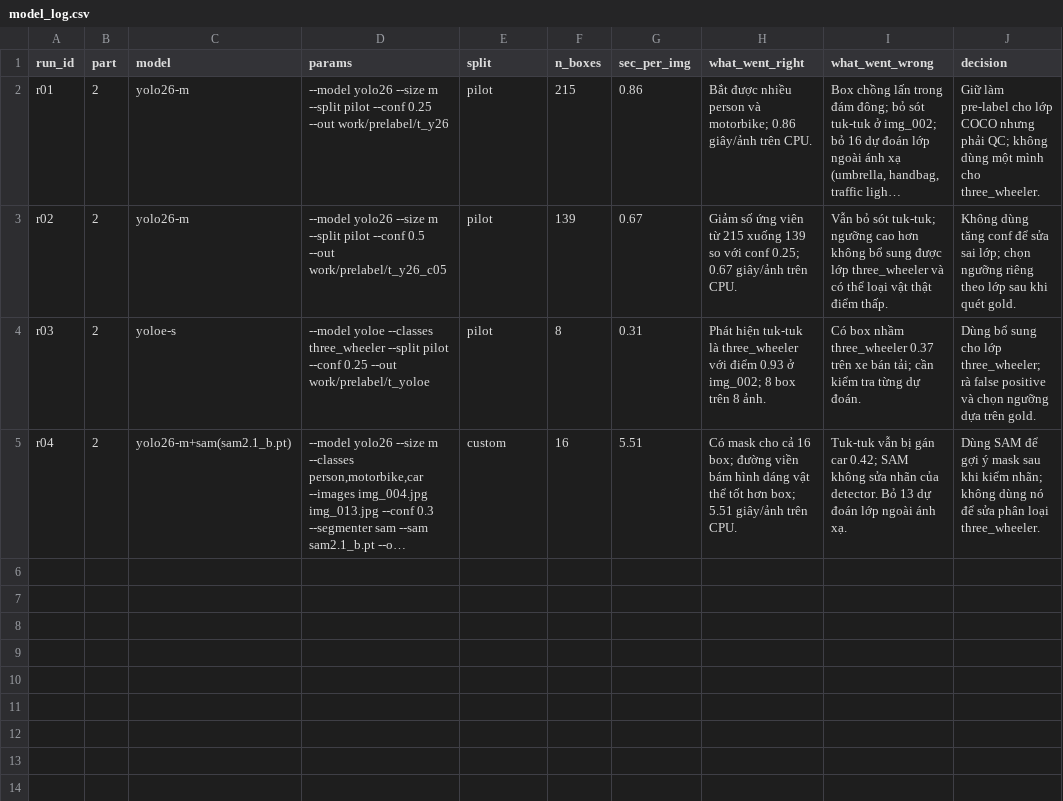
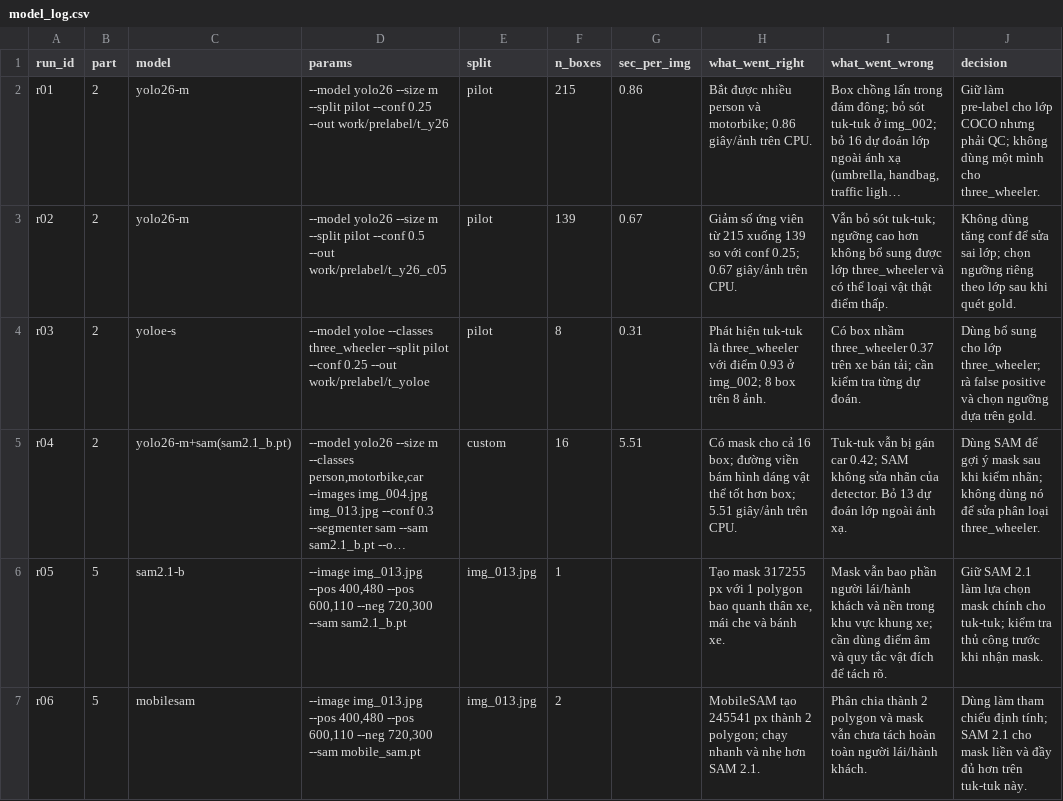
Before and after one commit to AnhHoangDepTrai/K5-L2B-Day08-2a202604061-DoAnhHoang-AI-Assisted-Labeling, a CSV file: submission/model_log.csv, drawn as a sheet; long unchanged cells end in …; the diff names each change by its address in the sheet, - before the commit and + after, or states it on an @@ line.

```diff
--- a/submission/model_log.csv
+++ b/submission/model_log.csv
+row 6: r05 | 5 | sam2.1-b | --image img_013.jpg --pos 400,480 --pos 600,110 --neg 720,300 --sam sam2.1_b.pt | img_013.jpg | 1 |  | Tạo mask 317255 px với 1 polygon bao quanh thân xe, mái che và bánh xe. | Mask vẫn bao phần người lái/hành khách và nền trong khu vực khung xe; cần dùng điểm âm và quy tắc vật đích để tách rõ. | Giữ SAM 2.1 làm lựa chọn mask chính cho tuk-tuk; kiểm tra thủ công trước khi nhận mask.
+row 7: r06 | 5 | mobilesam | --image img_013.jpg --pos 400,480 --pos 600,110 --neg 720,300 --sam mobile_sam.pt | img_013.jpg | 2 |  | MobileSAM tạo 245541 px thành 2 polygon; chạy nhanh và nhẹ hơn SAM 2.1. | Phân chia thành 2 polygon và mask vẫn chưa tách hoàn toàn người lái/hành khách. | Dùng làm tham chiếu định tính; SAM 2.1 cho mask liền và đầy đủ hơn trên tuk-tuk này.
```
Also changed, not shown: 22 other files.
